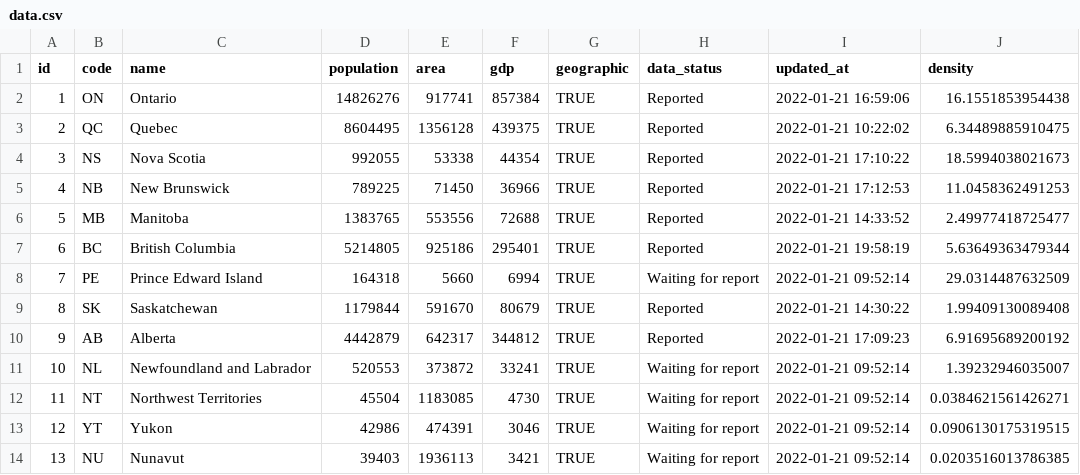
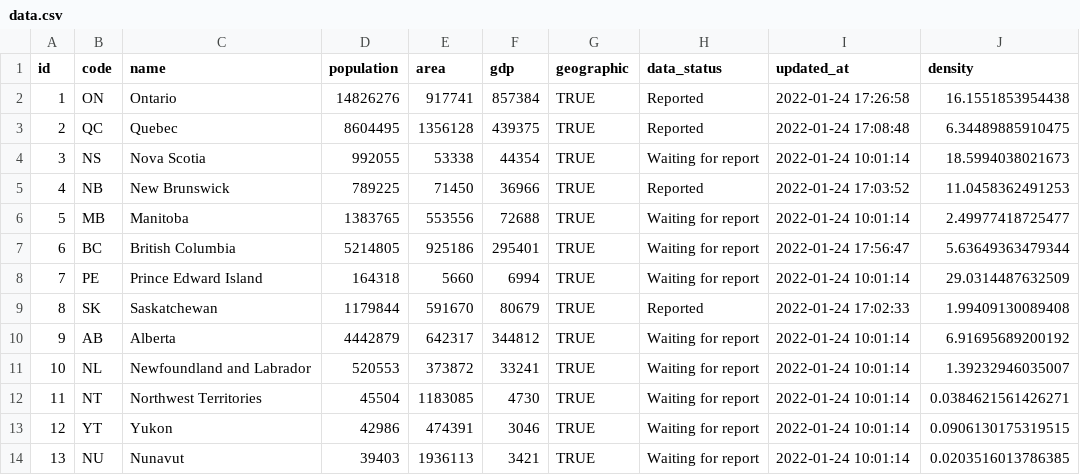
Before and after one commit to taylordunn/canadacovidshiny, a CSV file: data/pins/provinces/data.csv, drawn as a sheet.

Commit message:
update provinces

```diff
--- a/data/pins/provinces/data.csv
+++ b/data/pins/provinces/data.csv
@@ -1,14 +1,14 @@
 "id","code","name","population","area","gdp","geographic","data_status","updated_at","density"
-1,"ON","Ontario",14826276,917741,857384,TRUE,"Reported","2022-01-21 16:59:06",16.1551853954438
-2,"QC","Quebec",8604495,1356128,439375,TRUE,"Reported","2022-01-21 10:22:02",6.34489885910475
-3,"NS","Nova Scotia",992055,53338,44354,TRUE,"Reported","2022-01-21 17:10:22",18.5994038021673
-4,"NB","New Brunswick",789225,71450,36966,TRUE,"Reported","2022-01-21 17:12:53",11.0458362491253
-5,"MB","Manitoba",1383765,553556,72688,TRUE,"Reported","2022-01-21 14:33:52",2.49977418725477
-6,"BC","British Columbia",5214805,925186,295401,TRUE,"Reported","2022-01-21 19:58:19",5.63649363479344
-7,"PE","Prince Edward Island",164318,5660,6994,TRUE,"Waiting for report","2022-01-21 09:52:14",29.0314487632509
-8,"SK","Saskatchewan",1179844,591670,80679,TRUE,"Reported","2022-01-21 14:30:22",1.99409130089408
-9,"AB","Alberta",4442879,642317,344812,TRUE,"Reported","2022-01-21 17:09:23",6.91695689200192
-10,"NL","Newfoundland and Labrador",520553,373872,33241,TRUE,"Waiting for report","2022-01-21 09:52:14",1.39232946035007
-11,"NT","Northwest Territories",45504,1183085,4730,TRUE,"Waiting for report","2022-01-21 09:52:14",0.0384621561426271
-12,"YT","Yukon",42986,474391,3046,TRUE,"Waiting for report","2022-01-21 09:52:14",0.0906130175319515
-13,"NU","Nunavut",39403,1936113,3421,TRUE,"Waiting for report","2022-01-21 09:52:14",0.0203516013786385
+1,"ON","Ontario",14826276,917741,857384,TRUE,"Reported","2022-01-24 17:26:58",16.1551853954438
+2,"QC","Quebec",8604495,1356128,439375,TRUE,"Reported","2022-01-24 17:08:48",6.34489885910475
+3,"NS","Nova Scotia",992055,53338,44354,TRUE,"Waiting for report","2022-01-24 10:01:14",18.5994038021673
+4,"NB","New Brunswick",789225,71450,36966,TRUE,"Reported","2022-01-24 17:03:52",11.0458362491253
+5,"MB","Manitoba",1383765,553556,72688,TRUE,"Waiting for report","2022-01-24 10:01:14",2.49977418725477
+6,"BC","British Columbia",5214805,925186,295401,TRUE,"Waiting for report","2022-01-24 17:56:47",5.63649363479344
+7,"PE","Prince Edward Island",164318,5660,6994,TRUE,"Waiting for report","2022-01-24 10:01:14",29.0314487632509
+8,"SK","Saskatchewan",1179844,591670,80679,TRUE,"Reported","2022-01-24 17:02:33",1.99409130089408
+9,"AB","Alberta",4442879,642317,344812,TRUE,"Waiting for report","2022-01-24 10:01:14",6.91695689200192
+10,"NL","Newfoundland and Labrador",520553,373872,33241,TRUE,"Waiting for report","2022-01-24 10:01:14",1.39232946035007
+11,"NT","Northwest Territories",45504,1183085,4730,TRUE,"Waiting for report","2022-01-24 10:01:14",0.0384621561426271
+12,"YT","Yukon",42986,474391,3046,TRUE,"Waiting for report","2022-01-24 10:01:14",0.0906130175319515
+13,"NU","Nunavut",39403,1936113,3421,TRUE,"Waiting for report","2022-01-24 10:01:14",0.0203516013786385
```
Also changed, not shown: 1 other file.
